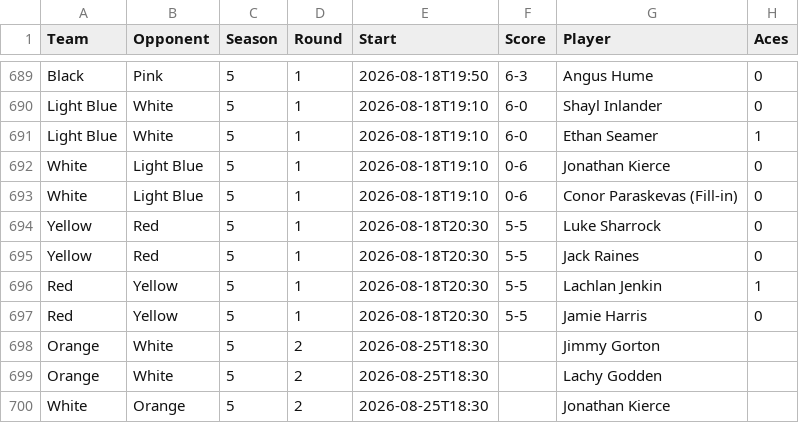
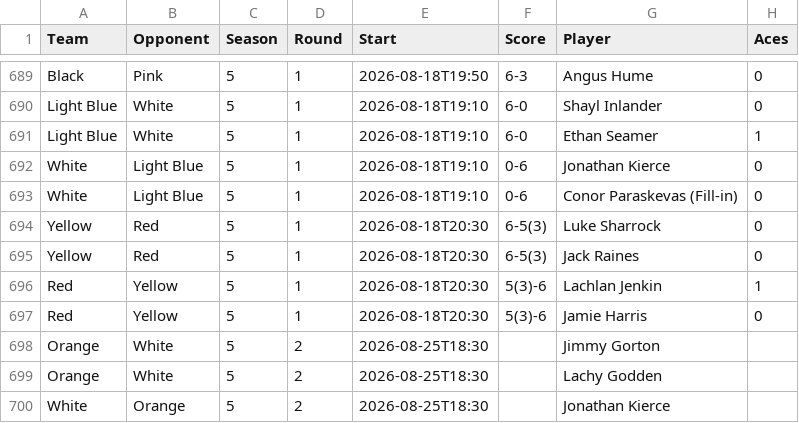
Before and after one commit to jono-kierce/tnt-website, a CSV file: data/alltimestats.csv, drawn as a sheet; only a part is shown, gaps mark what is left out; the diff names each change by its address in the sheet, - before the commit and + after, or states it on an @@ line.

Commit message:
tiebreak scores

```diff
--- a/data/alltimestats.csv
+++ b/data/alltimestats.csv
-F694:F695 (Score): 5-5
+F694:F695 (Score): 6-5(3)
-F696:F697 (Score): 5-5
+F696:F697 (Score): 5(3)-6
```
